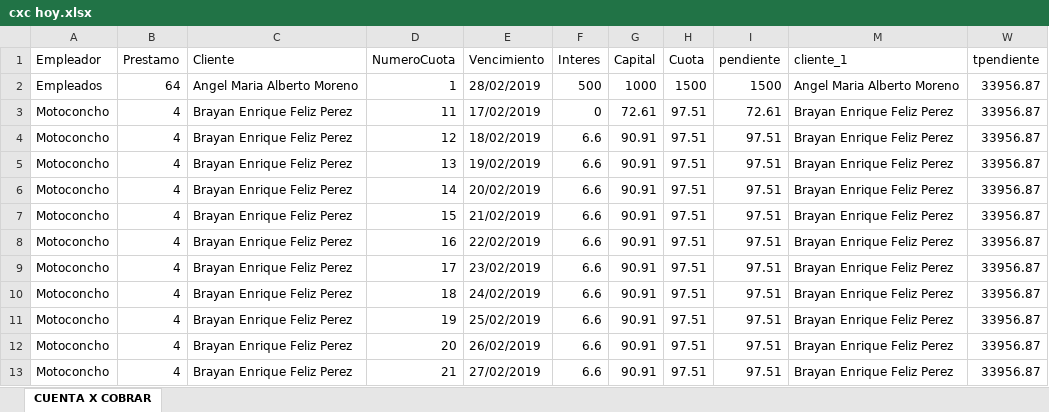
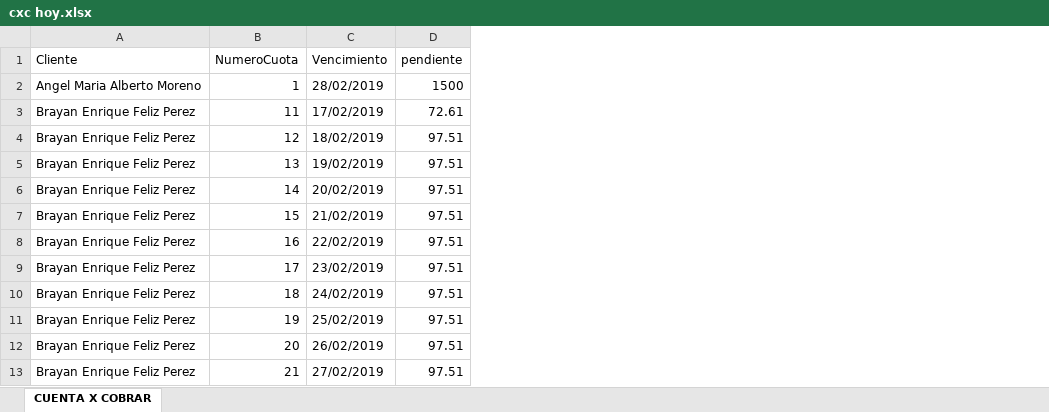
Before and after one commit to Adelson-org/utilitario, an Excel workbook: cxc hoy.xlsx, sheet CUENTA X COBRAR, drawn as a sheet; only a part is shown; values as stored, in another font and other column widths than the file's, no cell formats; the diff names each change by its address in the sheet, - before the commit and + after, or states it on an @@ line.

```diff
--- a/cxc hoy.xlsx (sheet CUENTA X COBRAR)
+++ b/cxc hoy.xlsx (sheet CUENTA X COBRAR)
-column A (Empleador), rows 2-13: Empleados | Motoconcho | Motoconcho | Motoconcho | Motoconcho | Motoconcho | Motoconcho | Motoconcho | Motoconcho | Motoconcho | Motoconcho | Motoconcho
-column B (Prestamo), rows 2-13: 64 | 4 | 4 | 4 | 4 | 4 | 4 | 4 | 4 | 4 | 4 | 4
@@ column F (Interes) hidden, rows 2-13: 500 | 0 | 6.6 | 6.6 | 6.6 | 6.6 | 6.6 | 6.6 | 6.6 | 6.6 | 6.6 | 6.6 @@
@@ column G (Capital) hidden, rows 2-13: 1000 | 72.61 | 90.91 | 90.91 | 90.91 | 90.91 | 90.91 | 90.91 | 90.91 | 90.91 | 90.91 | 90.91 @@
@@ column H (Cuota) hidden, rows 2-13: 1500 | 97.51 | 97.51 | 97.51 | 97.51 | 97.51 | 97.51 | 97.51 | 97.51 | 97.51 | 97.51 | 97.51 @@
-column M (cliente_1), rows 2-13: Angel Maria Alberto Moreno | Brayan Enrique Feliz Perez | Brayan Enrique Feliz Perez | Brayan Enrique Feliz Perez | Brayan Enrique Feliz Perez | Brayan Enrique Feliz Perez | Brayan Enrique Feliz Perez | Brayan Enrique Feliz Perez | Brayan Enrique Feliz Perez | Brayan Enrique Feliz Perez | Brayan Enrique Feliz Perez | Brayan Enrique Feliz Perez
-column W (tpendiente), rows 2-13: all 33956.87
```
Also changed, not shown: cell formats, hidden cells, 1 other file.
